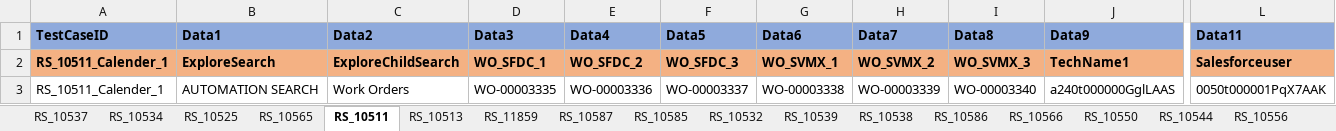
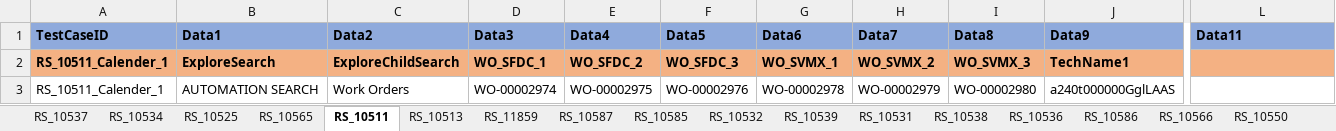
Before and after one commit to svmx-amresh-kumar/SVMX_Catalyst, an Excel workbook: fsaautomation/resources/TestData.xlsx, sheet RS_10511, drawn as a sheet; only a part is shown, gaps mark what is left out; values as stored, in another font and other column widths than the file's, no borders; the diff names each change by its address in the sheet, - before the commit and + after, or states it on an @@ line.

```diff
--- a/fsaautomation/resources/TestData.xlsx (sheet RS_10511)
+++ b/fsaautomation/resources/TestData.xlsx (sheet RS_10511)
+sheet tab: RS_10531
+sheet tab: RS_10536
-L2 (Data11): Salesforceuser
+L2 (Data11): (empty)
-D3 (Data3): WO-00003335
+D3 (Data3): WO-00002974
-E3 (Data4): WO-00003336
+E3 (Data4): WO-00002975
-F3 (Data5): WO-00003337
+F3 (Data5): WO-00002976
-G3 (Data6): WO-00003338
+G3 (Data6): WO-00002978
-H3 (Data7): WO-00003339
+H3 (Data7): WO-00002979
-I3 (Data8): WO-00003340
+I3 (Data8): WO-00002980
-L3 (Data11): 0050t000001PqX7AAK
+L3 (Data11): (empty)
```
Also changed, not shown: sheet RS_10539, sheet RS_10525, sheet RS_11859, sheet RS_10513, sheet RS_10554, sheet RS_10557, 1 more sheet, 19 other files.
